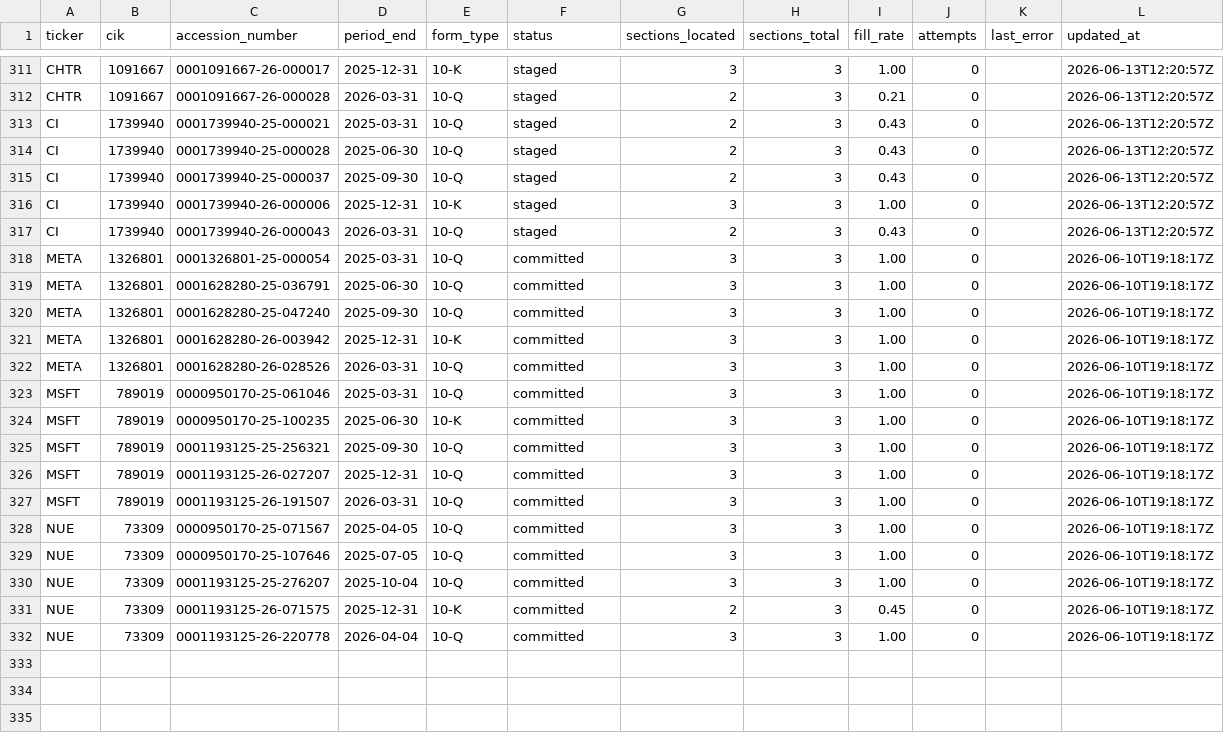
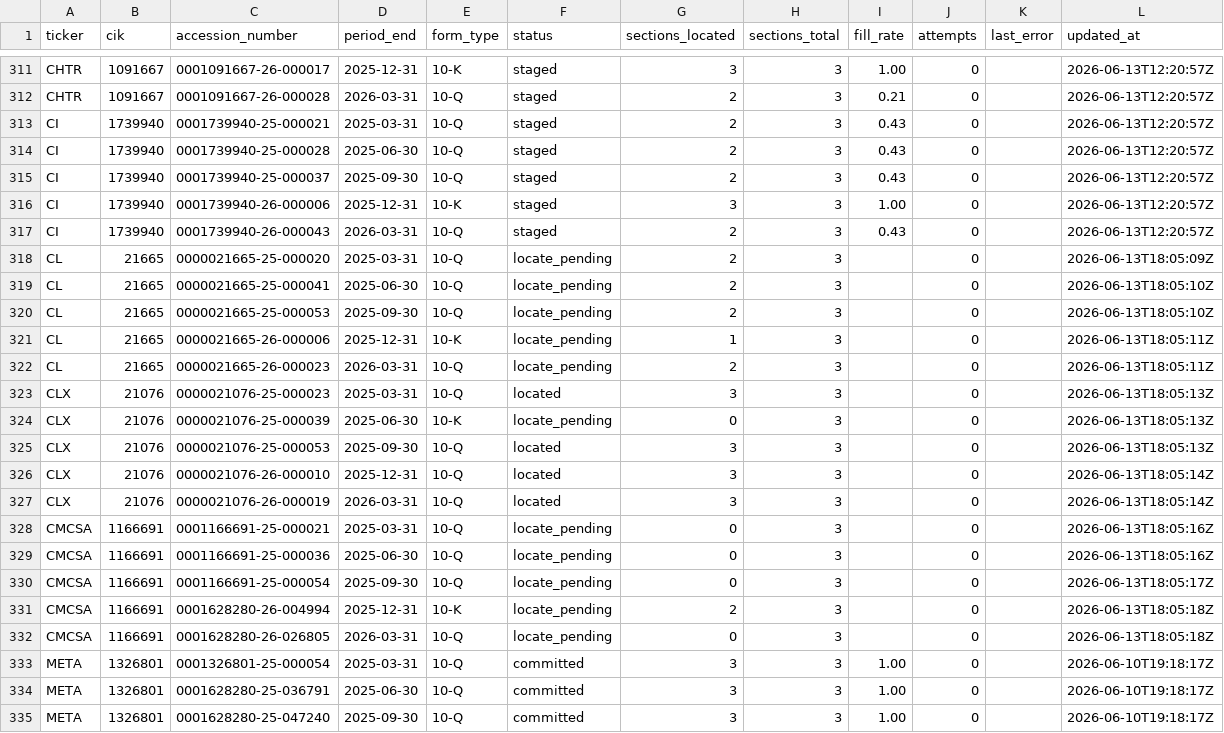
Before and after one commit to lukasbecker36-dot/sec-derivatives-, a CSV file: backfill/state.csv, drawn as a sheet; only a part is shown, gaps mark what is left out; the shorter side is filled out with more unchanged rows; the diff names each change by its address in the sheet, - before the commit and + after, or states it on an @@ line.

```diff
--- a/backfill/state.csv
+++ b/backfill/state.csv
+row 318: CL | 21665 | 0000021665-25-000020 | 2025-03-31 | 10-Q | locate_pending | 2 | 3 |  | 0 |  | 2026-06-13T18:05:09Z
+row 319: CL | 21665 | 0000021665-25-000041 | 2025-06-30 | 10-Q | locate_pending | 2 | 3 |  | 0 |  | 2026-06-13T18:05:10Z
+row 320: CL | 21665 | 0000021665-25-000053 | 2025-09-30 | 10-Q | locate_pending | 2 | 3 |  | 0 |  | 2026-06-13T18:05:10Z
+row 321: CL | 21665 | 0000021665-26-000006 | 2025-12-31 | 10-K | locate_pending | 1 | 3 |  | 0 |  | 2026-06-13T18:05:11Z
+row 322: CL | 21665 | 0000021665-26-000023 | 2026-03-31 | 10-Q | locate_pending | 2 | 3 |  | 0 |  | 2026-06-13T18:05:11Z
+row 323: CLX | 21076 | 0000021076-25-000023 | 2025-03-31 | 10-Q | located | 3 | 3 |  | 0 |  | 2026-06-13T18:05:13Z
+row 324: CLX | 21076 | 0000021076-25-000039 | 2025-06-30 | 10-K | locate_pending | 0 | 3 |  | 0 |  | 2026-06-13T18:05:13Z
+row 325: CLX | 21076 | 0000021076-25-000053 | 2025-09-30 | 10-Q | located | 3 | 3 |  | 0 |  | 2026-06-13T18:05:13Z
+row 326: CLX | 21076 | 0000021076-26-000010 | 2025-12-31 | 10-Q | located | 3 | 3 |  | 0 |  | 2026-06-13T18:05:14Z
+row 327: CLX | 21076 | 0000021076-26-000019 | 2026-03-31 | 10-Q | located | 3 | 3 |  | 0 |  | 2026-06-13T18:05:14Z
+row 328: CMCSA | 1166691 | 0001166691-25-000021 | 2025-03-31 | 10-Q | locate_pending | 0 | 3 |  | 0 |  | 2026-06-13T18:05:16Z
+row 329: CMCSA | 1166691 | 0001166691-25-000036 | 2025-06-30 | 10-Q | locate_pending | 0 | 3 |  | 0 |  | 2026-06-13T18:05:16Z
+row 330: CMCSA | 1166691 | 0001166691-25-000054 | 2025-09-30 | 10-Q | locate_pending | 0 | 3 |  | 0 |  | 2026-06-13T18:05:17Z
+row 331: CMCSA | 1166691 | 0001628280-26-004994 | 2025-12-31 | 10-K | locate_pending | 2 | 3 |  | 0 |  | 2026-06-13T18:05:18Z
+row 332: CMCSA | 1166691 | 0001628280-26-026805 | 2026-03-31 | 10-Q | locate_pending | 0 | 3 |  | 0 |  | 2026-06-13T18:05:18Z
```
